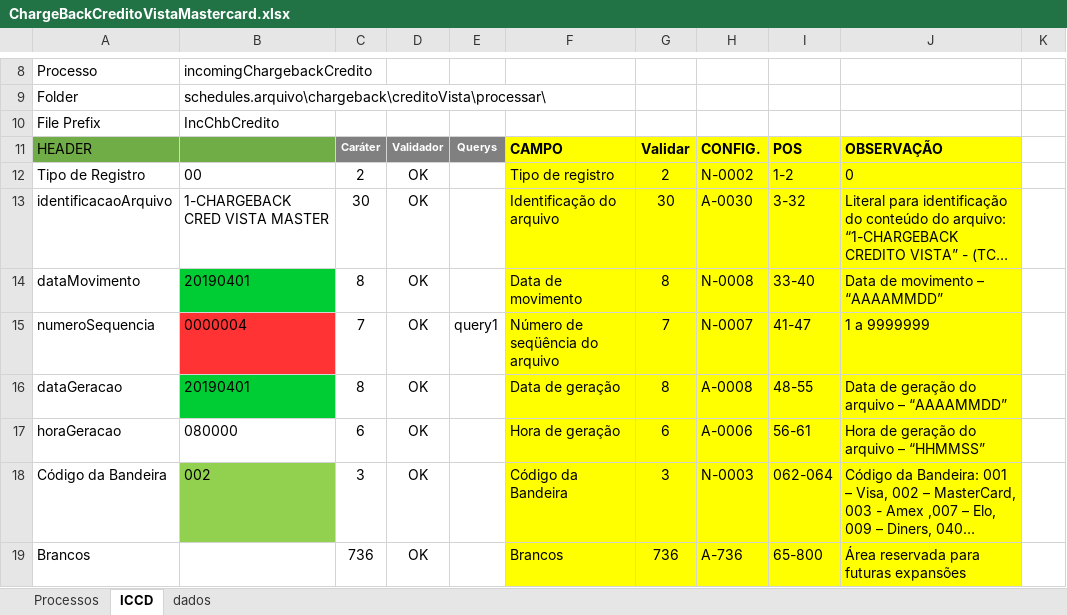
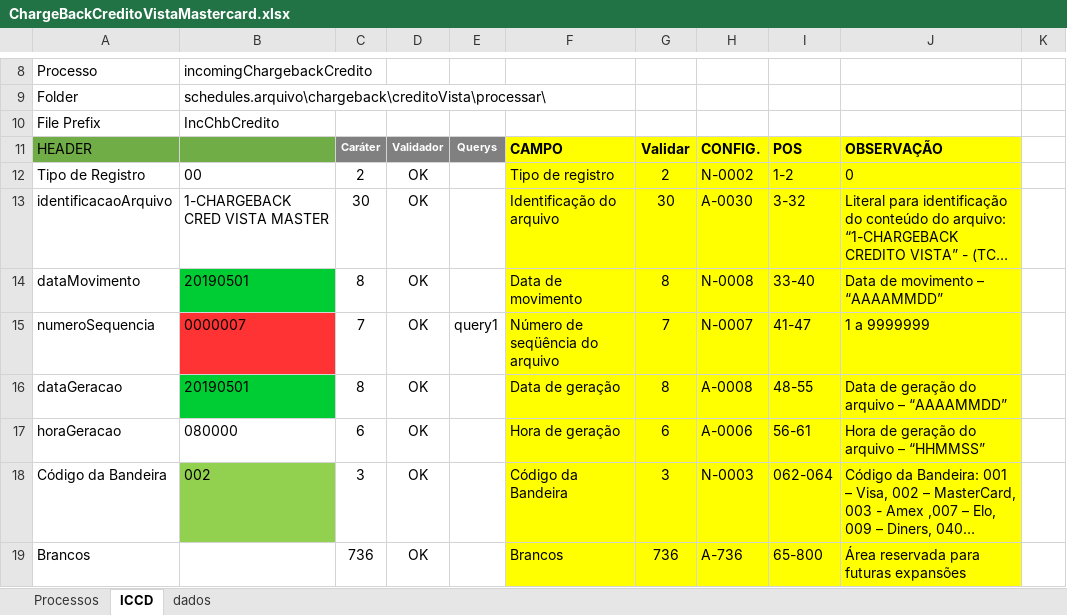
Before and after one commit to mhjmhj2002/mhj-util, an Excel workbook: stc-util/Geradores de Incoming/MASTERCARD/ChargeBackCreditoVistaMastercard.xlsx, sheet ICCD, drawn as a sheet; only a part is shown, gaps mark what is left out; long unchanged cells end in …; values as stored, in another font and other column widths than the file's, no borders; conditional formats not drawn; the diff covers the shown part only; the diff names each change by its address in the sheet, - before the commit and + after, or states it on an @@ line.

```diff
--- a/stc-util/Geradores de Incoming/MASTERCARD/ChargeBackCreditoVistaMastercard.xlsx (sheet ICCD)
+++ b/stc-util/Geradores de Incoming/MASTERCARD/ChargeBackCreditoVistaMastercard.xlsx (sheet ICCD)
-B14: 20190401
+B14: 20190501
-B15: 0000004
+B15: 0000007
-B16: 20190401
+B16: 20190501
```
Also changed, not shown: 29 edited cells elsewhere in this sheet, stc-util/Geradores de Incoming/HIPERCARD/ChargeBackSegAprHipercard.xlsx, stc-util/Geradores de Incoming/MASTERCARD/ChargeBackSegAprMastercard.xlsx, 37 other files.
